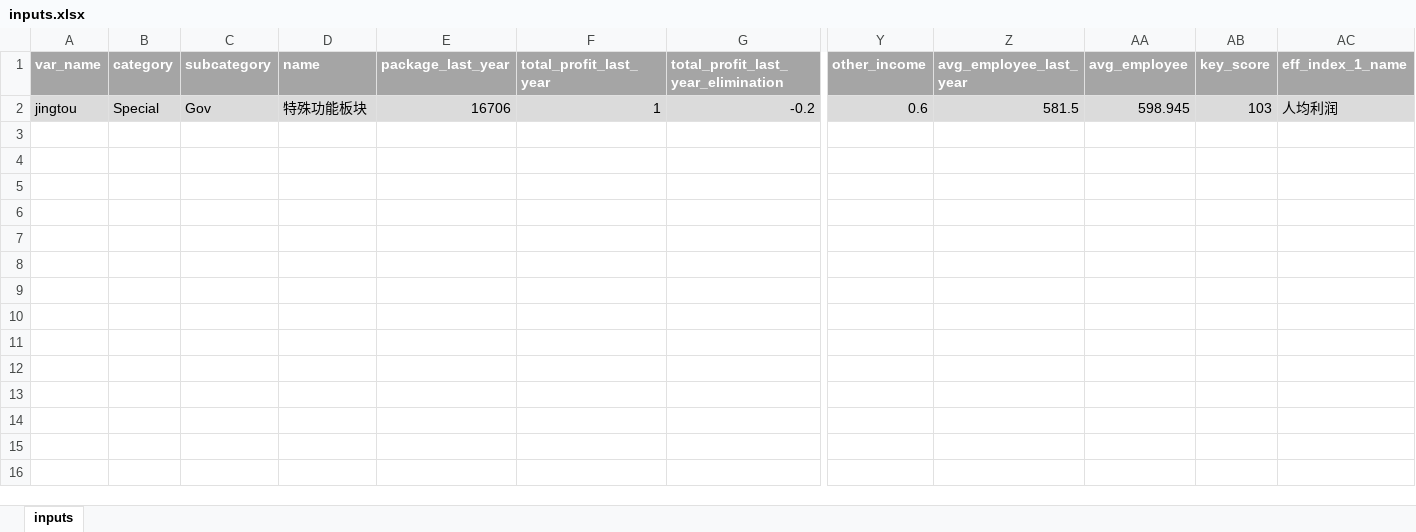
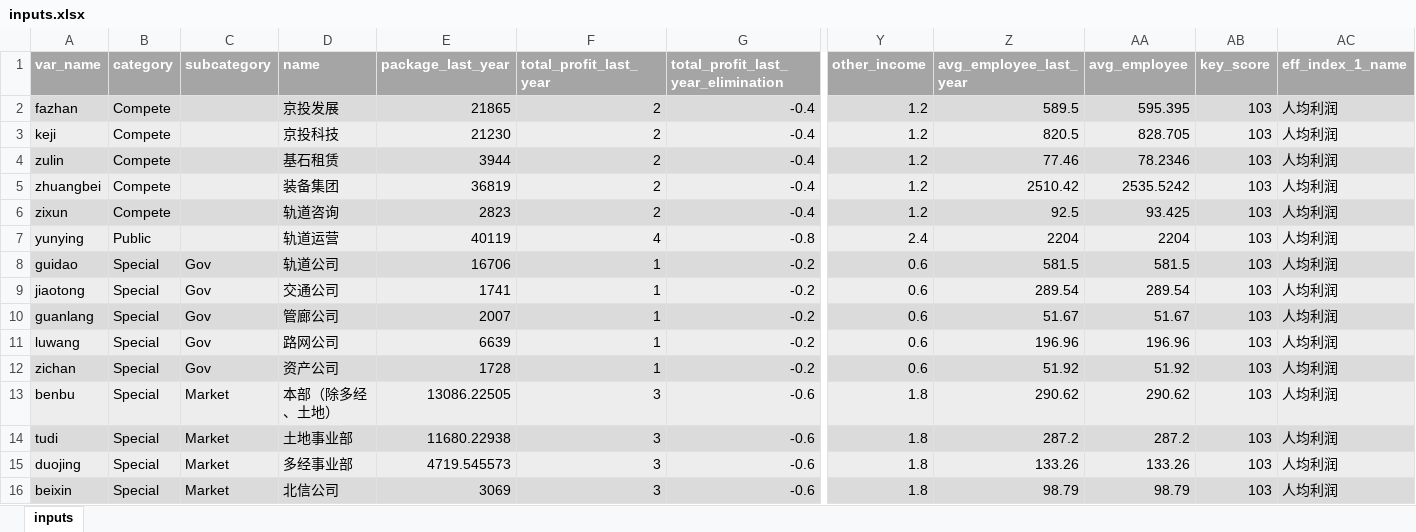
Before and after one commit to alpertSnow/wage_package_estimation, an Excel workbook: inputs.xlsx, sheet inputs, drawn as a sheet; only a part is shown, gaps mark what is left out; values as stored, in another font and other column widths than the file's, no borders; addresses are those after the commit; rows hold the shown columns only; the diff names each change by its address in the sheet, - before the commit and + after, or states it on an @@ line.

Commit message:
Update input and output files

```diff
--- a/inputs.xlsx (sheet inputs)
+++ b/inputs.xlsx (sheet inputs)
+row 2: fazhan | Compete |  | 京投发展 | 21865 | 2 | -0.4 | 1.2 | 589.5 | 595.395 | 103 | 人均利润
+row 3: keji | Compete |  | 京投科技 | 21230 | 2 | -0.4 | 1.2 | 820.5 | 828.705 | 103 | 人均利润
+row 4: zulin | Compete |  | 基石租赁 | 3944 | 2 | -0.4 | 1.2 | 77.46 | 78.2346 | 103 | 人均利润
+row 5: zhuangbei | Compete |  | 装备集团 | 36819 | 2 | -0.4 | 1.2 | 2510.42 | 2535.5242 | 103 | 人均利润
+row 6: zixun | Compete |  | 轨道咨询 | 2823 | 2 | -0.4 | 1.2 | 92.5 | 93.425 | 103 | 人均利润
+row 7: yunying | Public |  | 轨道运营 | 40119 | 4 | -0.8 | 2.4 | 2204 | 2204 | 103 | 人均利润
-A8 (var_name): jingtou
+A8 (var_name): guidao
-D8 (name): 特殊功能板块
+D8 (name): 轨道公司
-AA8 (avg_employee): 598.945
+AA8 (avg_employee): 581.5
+row 9: jiaotong | Special | Gov | 交通公司 | 1741 | 1 | -0.2 | 0.6 | 289.54 | 289.54 | 103 | 人均利润
+row 10: guanlang | Special | Gov | 管廊公司 | 2007 | 1 | -0.2 | 0.6 | 51.67 | 51.67 | 103 | 人均利润
+row 11: luwang | Special | Gov | 路网公司 | 6639 | 1 | -0.2 | 0.6 | 196.96 | 196.96 | 103 | 人均利润
+row 12: zichan | Special | Gov | 资产公司 | 1728 | 1 | -0.2 | 0.6 | 51.92 | 51.92 | 103 | 人均利润
+row 13: benbu | Special | Market | 本部（除多经、土地） | 13086.22505 | 3 | -0.6 | 1.8 | 290.62 | 290.62 | 103 | 人均利润
+row 14: tudi | Special | Market | 土地事业部 | 11680.22938 | 3 | -0.6 | 1.8 | 287.2 | 287.2 | 103 | 人均利润
+row 15: duojing | Special | Market | 多经事业部 | 4719.545573 | 3 | -0.6 | 1.8 | 133.26 | 133.26 | 103 | 人均利润
+row 16: beixin | Special | Market | 北信公司 | 3069 | 3 | -0.6 | 1.8 | 98.79 | 98.79 | 103 | 人均利润
```
Also changed, not shown: formulas that keep their value, 8 other files.
